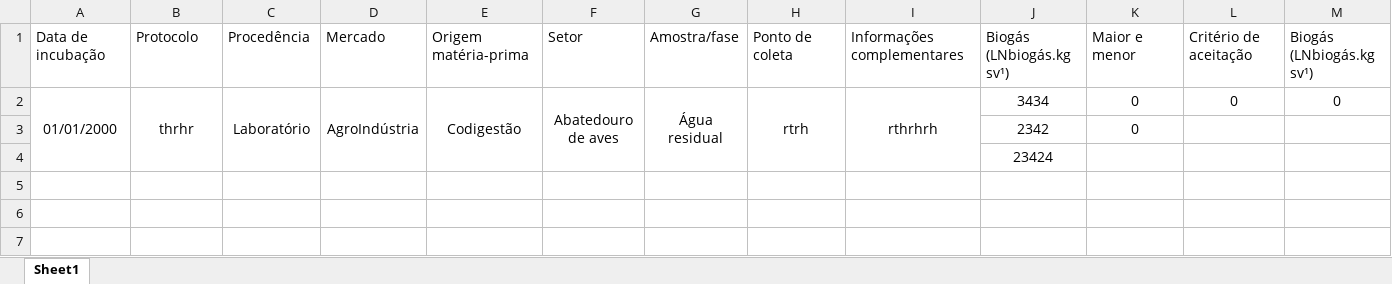
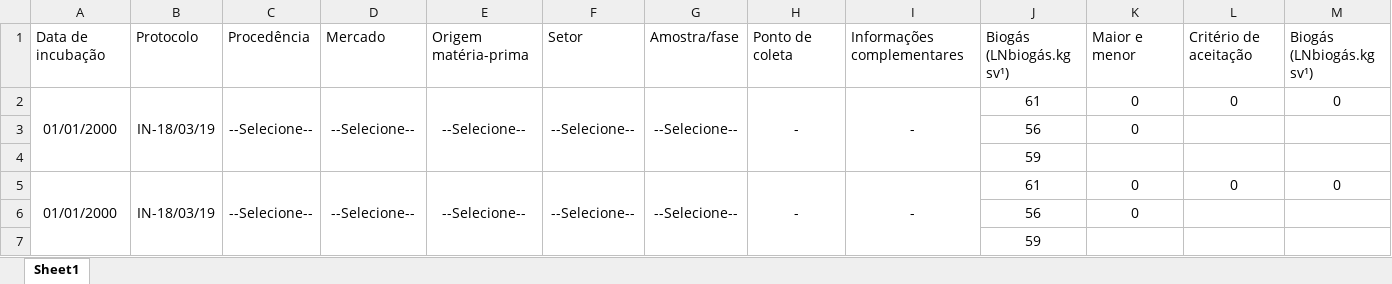
Before and after one commit to cibiogas/ciblabdesktop, an Excel workbook: cibapp/Laboratorio.xlsx, sheet Sheet1, drawn as a sheet; only a part is shown; values as stored, in another font and other column widths than the file's, no borders; removed rows and columns are numbered as before the commit, all else as after; rows hold the shown columns only; the diff names each change by its address in the sheet, - before the commit and + after, or states it on an @@ line.

```diff
--- a/cibapp/Laboratorio.xlsx (sheet Sheet1)
+++ b/cibapp/Laboratorio.xlsx (sheet Sheet1)
-row 2: 01/01/2000 | thrhr | Laboratório | AgroIndústria | Codigestão | Abatedouro de aves | Água residual | rtrh | rthrhrh | 3434 | 0 | 0 | 0
-row 3:  |  |  |  |  |  |  |  |  | 2342 | 0
-row 4:  |  |  |  |  |  |  |  |  | 23424
+row 2: 01/01/2000 | IN-18/03/19 | --Selecione-- | --Selecione-- | --Selecione-- | --Selecione-- | --Selecione-- | - | - | 61 | 0 | 0 | 0
+row 3:  |  |  |  |  |  |  |  |  | 56 | 0
+row 4:  |  |  |  |  |  |  |  |  | 59
+row 5: 01/01/2000 | IN-18/03/19 | --Selecione-- | --Selecione-- | --Selecione-- | --Selecione-- | --Selecione-- | - | - | 61 | 0 | 0 | 0
+row 6:  |  |  |  |  |  |  |  |  | 56 | 0
+row 7:  |  |  |  |  |  |  |  |  | 59
```
Also changed, not shown: 5 other files.
